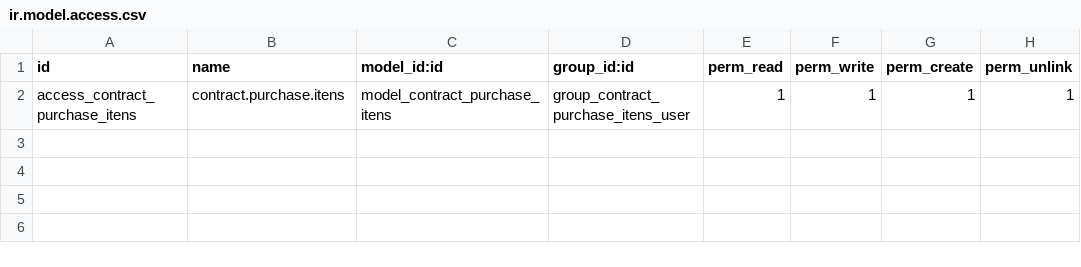
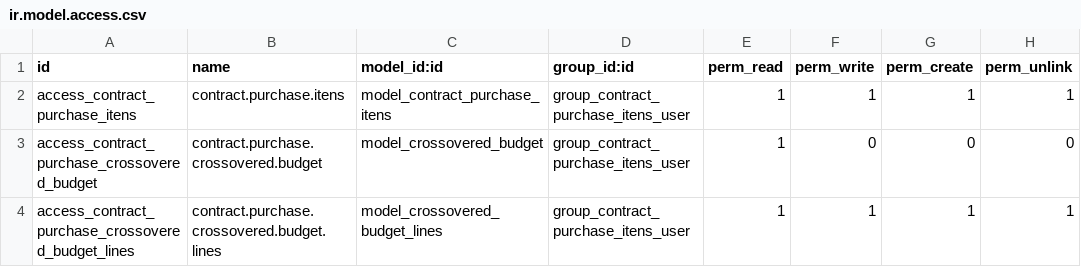
Before and after one commit to OCA/account-analytic, a CSV file: purchase_contract_analysis/security/ir.model.access.csv, drawn as a sheet.

Commit message:
[ADD] Wizard that creates purchase orders following the quantity of each line of the contract

```diff
--- a/purchase_contract_analysis/security/ir.model.access.csv
+++ b/purchase_contract_analysis/security/ir.model.access.csv
@@ -2 +2,3 @@ id,name,model_id:id,group_id:id,perm_read,perm_write,perm_create,perm_unlink
 access_contract_purchase_itens,contract.purchase.itens,model_contract_purchase_itens,group_contract_purchase_itens_user,1,1,1,1
+access_contract_purchase_crossovered_budget,contract.purchase.crossovered.budget,model_crossovered_budget,group_contract_purchase_itens_user,1,0,0,0
+access_contract_purchase_crossovered_budget_lines,contract.purchase.crossovered.budget.lines,model_crossovered_budget_lines,group_contract_purchase_itens_user,1,1,1,1
```
Also changed, not shown: 10 other files.
